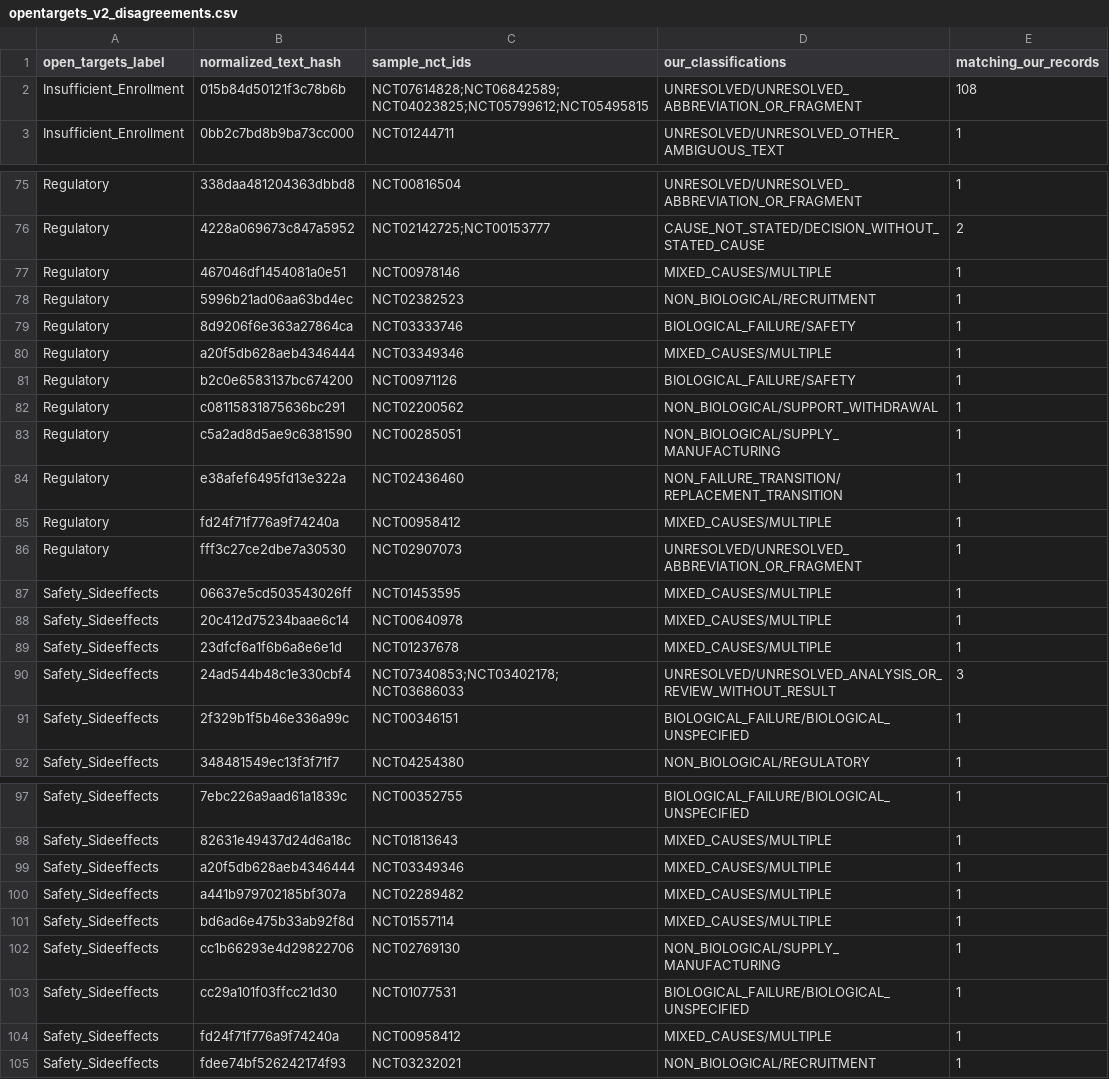
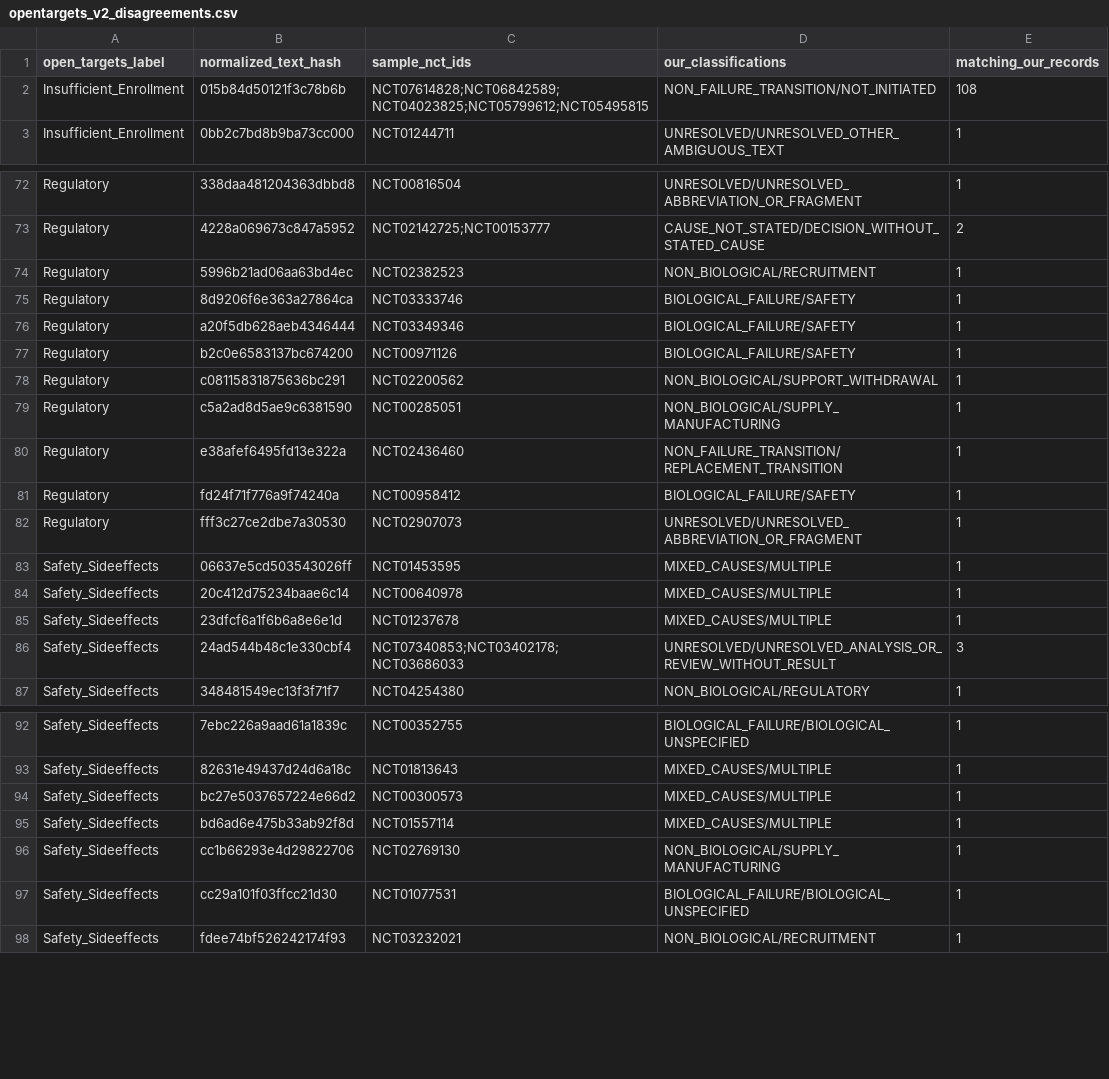
Before and after one commit to ThorfinnThor/oncology-trial-failures, a CSV file: data/benchmarks/opentargets_v2_disagreements.csv, drawn as a sheet; only a part is shown, gaps mark what is left out; the diff covers the shown part only.

```diff
--- a/data/benchmarks/opentargets_v2_disagreements.csv
+++ b/data/benchmarks/opentargets_v2_disagreements.csv
@@ -1,3 +1,3 @@
 open_targets_label,normalized_text_hash,sample_nct_ids,our_classifications,matching_our_records
-Insufficient_Enrollment,015b84d50121f3c78b6b,NCT07614828;NCT06842589;NCT04023825;NCT05799612;NCT05495815,UNRESOLVED/UNRESOLVED_ABBREVIATION_OR_FRAGMENT,108
+Insufficient_Enrollment,015b84d50121f3c78b6b,NCT07614828;NCT06842589;NCT04023825;NCT05799612;NCT05495815,NON_FAILURE_TRANSITION/NOT_INITIATED,108
 Insufficient_Enrollment,0bb2c7bd8b9ba73cc000,NCT01244711,UNRESOLVED/UNRESOLVED_OTHER_AMBIGUOUS_TEXT,1
@@ -76,6 +73,5 @@ Regulatory,338daa481204363dbbd8,NCT00816504,UNRESOLVED/UNRESOLVED_ABBREVIATION_O
 Regulatory,4228a069673c847a5952,NCT02142725;NCT00153777,CAUSE_NOT_STATED/DECISION_WITHOUT_STATED_CAUSE,2
-Regulatory,467046df1454081a0e51,NCT00978146,MIXED_CAUSES/MULTIPLE,1
 Regulatory,5996b21ad06aa63bd4ec,NCT02382523,NON_BIOLOGICAL/RECRUITMENT,1
 Regulatory,8d9206f6e363a27864ca,NCT03333746,BIOLOGICAL_FAILURE/SAFETY,1
-Regulatory,a20f5db628aeb4346444,NCT03349346,MIXED_CAUSES/MULTIPLE,1
+Regulatory,a20f5db628aeb4346444,NCT03349346,BIOLOGICAL_FAILURE/SAFETY,1
 Regulatory,b2c0e6583137bc674200,NCT00971126,BIOLOGICAL_FAILURE/SAFETY,1
@@ -84,3 +80,3 @@ Regulatory,c5a2ad8d5ae9c6381590,NCT00285051,NON_BIOLOGICAL/SUPPLY_MANUFACTURING,
 Regulatory,e38afef6495fd13e322a,NCT02436460,NON_FAILURE_TRANSITION/REPLACEMENT_TRANSITION,1
-Regulatory,fd24f71f776a9f74240a,NCT00958412,MIXED_CAUSES/MULTIPLE,1
+Regulatory,fd24f71f776a9f74240a,NCT00958412,BIOLOGICAL_FAILURE/SAFETY,1
 Regulatory,fff3c27ce2dbe7a30530,NCT02907073,UNRESOLVED/UNRESOLVED_ABBREVIATION_OR_FRAGMENT,1
@@ -90,3 +86,2 @@ Safety_Sideeffects,23dfcf6a1f6b6a8e6e1d,NCT01237678,MIXED_CAUSES/MULTIPLE,1
 Safety_Sideeffects,24ad544b48c1e330cbf4,NCT07340853;NCT03402178;NCT03686033,UNRESOLVED/UNRESOLVED_ANALYSIS_OR_REVIEW_WITHOUT_RESULT,3
-Safety_Sideeffects,2f329b1f5b46e336a99c,NCT00346151,BIOLOGICAL_FAILURE/BIOLOGICAL_UNSPECIFIED,1
 Safety_Sideeffects,348481549ec13f3f71f7,NCT04254380,NON_BIOLOGICAL/REGULATORY,1
@@ -98,4 +93,3 @@ Safety_Sideeffects,7ebc226a9aad61a1839c,NCT00352755,BIOLOGICAL_FAILURE/BIOLOGICA
 Safety_Sideeffects,82631e49437d24d6a18c,NCT01813643,MIXED_CAUSES/MULTIPLE,1
-Safety_Sideeffects,a20f5db628aeb4346444,NCT03349346,MIXED_CAUSES/MULTIPLE,1
-Safety_Sideeffects,a441b979702185bf307a,NCT02289482,MIXED_CAUSES/MULTIPLE,1
+Safety_Sideeffects,bc27e5037657224e66d2,NCT00300573,MIXED_CAUSES/MULTIPLE,1
 Safety_Sideeffects,bd6ad6e475b33ab92f8d,NCT01557114,MIXED_CAUSES/MULTIPLE,1
@@ -103,3 +97,2 @@ Safety_Sideeffects,cc1b66293e4d29822706,NCT02769130,NON_BIOLOGICAL/SUPPLY_MANUFA
 Safety_Sideeffects,cc29a101f03ffcc21d30,NCT01077531,BIOLOGICAL_FAILURE/BIOLOGICAL_UNSPECIFIED,1
-Safety_Sideeffects,fd24f71f776a9f74240a,NCT00958412,MIXED_CAUSES/MULTIPLE,1
 Safety_Sideeffects,fdee74bf526242174f93,NCT03232021,NON_BIOLOGICAL/RECRUITMENT,1
```
Also changed, not shown: 1 added row, 4 removed rows and 7 edited cells elsewhere in this file, data/biological_failure_oncology_trials.csv, 18 other files.
